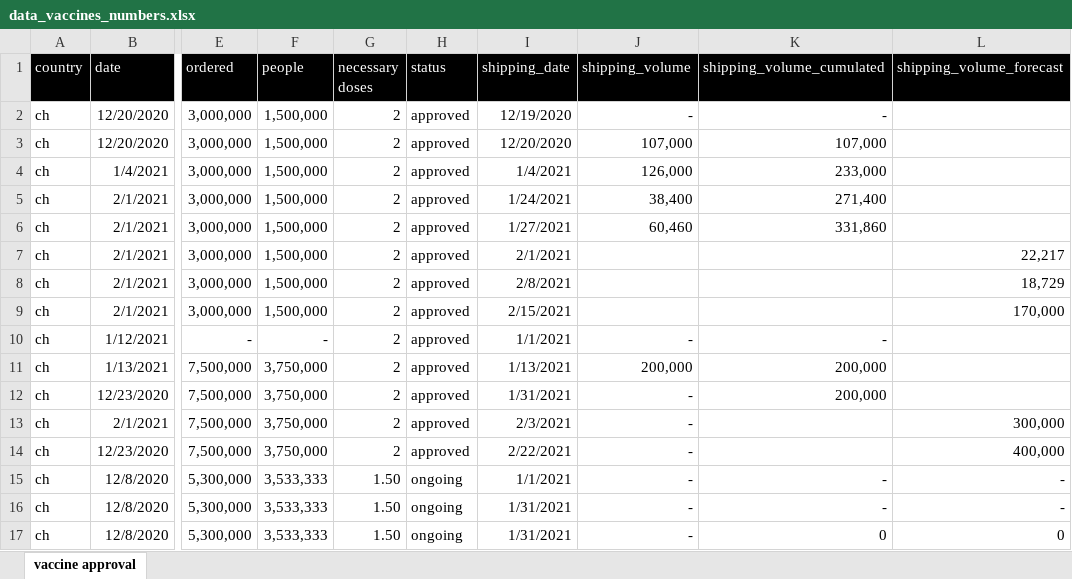
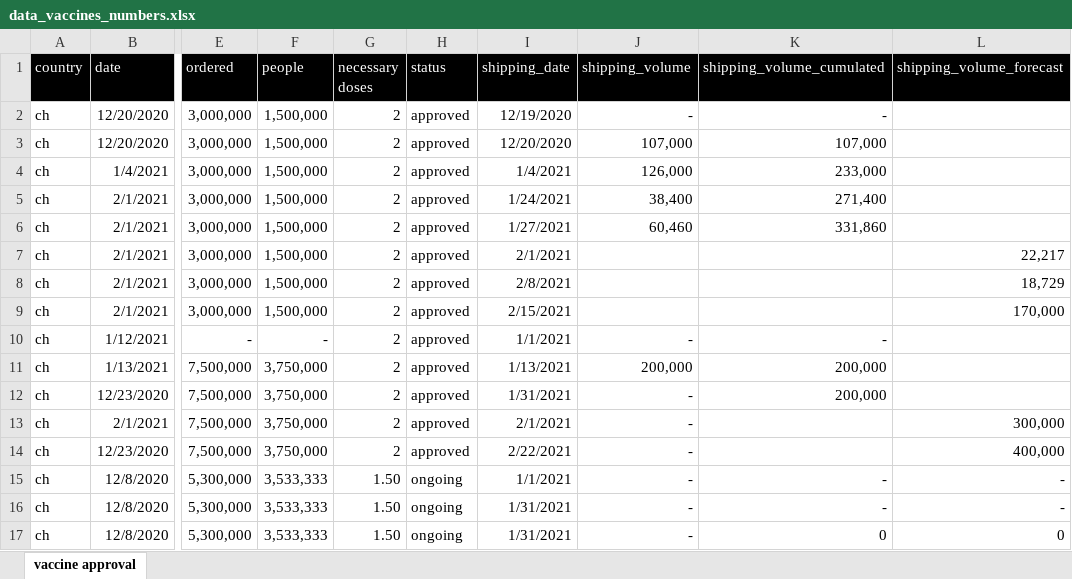
Before and after one commit to awkgroupag/petproject_impfcounter_data, an Excel workbook: data_vaccines_numbers.xlsx, sheet vaccine approval, drawn as a sheet; only a part is shown, gaps mark what is left out; values as stored, in another font and other column widths than the file's, no borders; the diff names each change by its address in the sheet, - before the commit and + after, or states it on an @@ line.

Commit message:
fixes

```diff
--- a/data_vaccines_numbers.xlsx (sheet vaccine approval)
+++ b/data_vaccines_numbers.xlsx (sheet vaccine approval)
-I13 (shipping_date): 2/3/2021
+I13 (shipping_date): 2/1/2021
```
